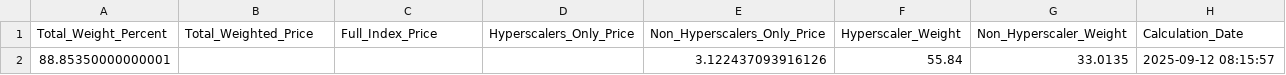
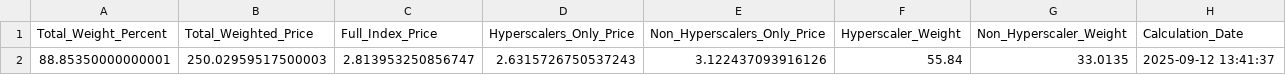
Before and after one commit to 0x0shephard/bot, a CSV file: h100_gpu_index.csv, drawn as a sheet.

```diff
--- a/h100_gpu_index.csv
+++ b/h100_gpu_index.csv
@@ -1,2 +1,2 @@
 Total_Weight_Percent,Total_Weighted_Price,Full_Index_Price,Hyperscalers_Only_Price,Non_Hyperscalers_Only_Price,Hyperscaler_Weight,Non_Hyperscaler_Weight,Calculation_Date
-88.85350000000001,,,,3.122437093916126,55.84,33.0135,2025-09-12 08:15:57
+88.85350000000001,250.02959517500003,2.813953250856747,2.6315726750537243,3.122437093916126,55.84,33.0135,2025-09-12 13:41:37
```
Also changed, not shown: 1 other file.
